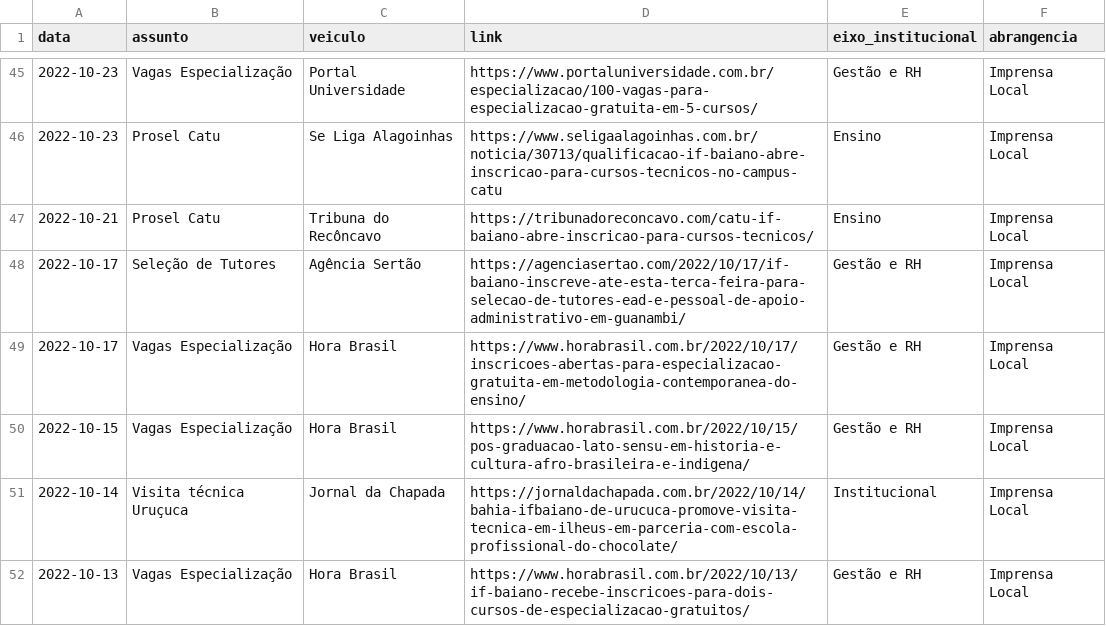
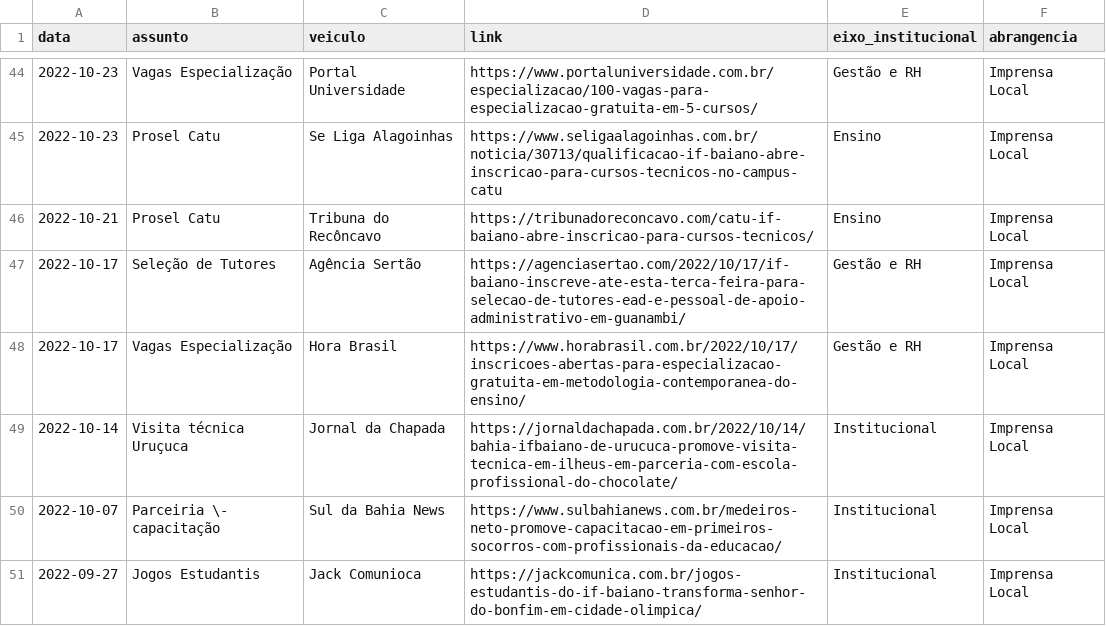
Before and after one commit to ascomifbaiano/clipping, a CSV file: data/clipping_2022.csv, drawn as a sheet; only a part is shown, gaps mark what is left out; the shorter side is filled out with more unchanged rows; the diff covers the shown part only.

```diff
--- a/data/clipping_2022.csv
+++ b/data/clipping_2022.csv
@@ -49,4 +48,2 @@
 2022-10-17,Vagas Especialização,Hora Brasil,https://www.horabrasil.com.br/2022/10/17/inscricoes-abertas-para-especializacao-gratuita-em-metodologia-contemporanea-do-ensino/,Gestão e RH,Imprensa Local
-2022-10-15,Vagas Especialização,Hora Brasil,https://www.horabrasil.com.br/2022/10/15/pos-graduacao-lato-sensu-em-historia-e-cultura-afro-brasileira-e-indigena/,Gestão e RH,Imprensa Local
 2022-10-14,Visita técnica Uruçuca,Jornal da Chapada,https://jornaldachapada.com.br/2022/10/14/bahia-ifbaiano-de-urucuca-promove-visita-tecnica-em-ilheus-em-parceria-com-escola-profissional-do-chocolate/,Institucional,Imprensa Local
-2022-10-13,Vagas Especialização,Hora Brasil,https://www.horabrasil.com.br/2022/10/13/if-baiano-recebe-inscricoes-para-dois-cursos-de-especializacao-gratuitos/,Gestão e RH,Imprensa Local
```
Also changed, not shown: 13 removed rows, 3 moved rows and 4 edited cells elsewhere in this file, data/clipping_ate_2021.csv, 5 other files.
